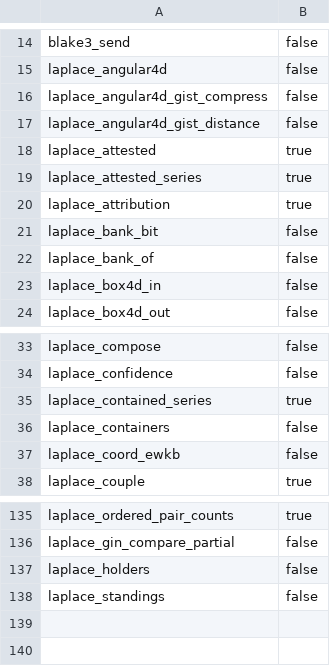
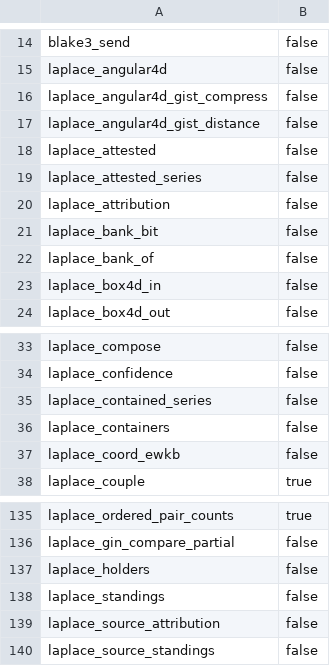
Before and after one commit to SaltyPatron/Laplace-postgres, a TSV file: manifest/function_bindings.tsv, drawn as a sheet; only a part is shown, gaps mark what is left out.

Commit message:
Share rooted Native source standings and Fisher attribution

```diff
--- a/manifest/function_bindings.tsv
+++ b/manifest/function_bindings.tsv
@@ -17,5 +17,5 @@ laplace_angular4d_gist_compress	false
 laplace_angular4d_gist_distance	false
-laplace_attested	true
-laplace_attested_series	true
-laplace_attribution	true
+laplace_attested	false
+laplace_attested_series	false
+laplace_attribution	false
 laplace_bank_bit	false
@@ -34,3 +34,3 @@ laplace_compose	false
 laplace_confidence	false
-laplace_contained_series	true
+laplace_contained_series	false
 laplace_containers	false
@@ -138 +138,3 @@ laplace_holders	false
 laplace_standings	false
+laplace_source_attribution	false
+laplace_source_standings	false
```
Also changed, not shown: 9 other files.
